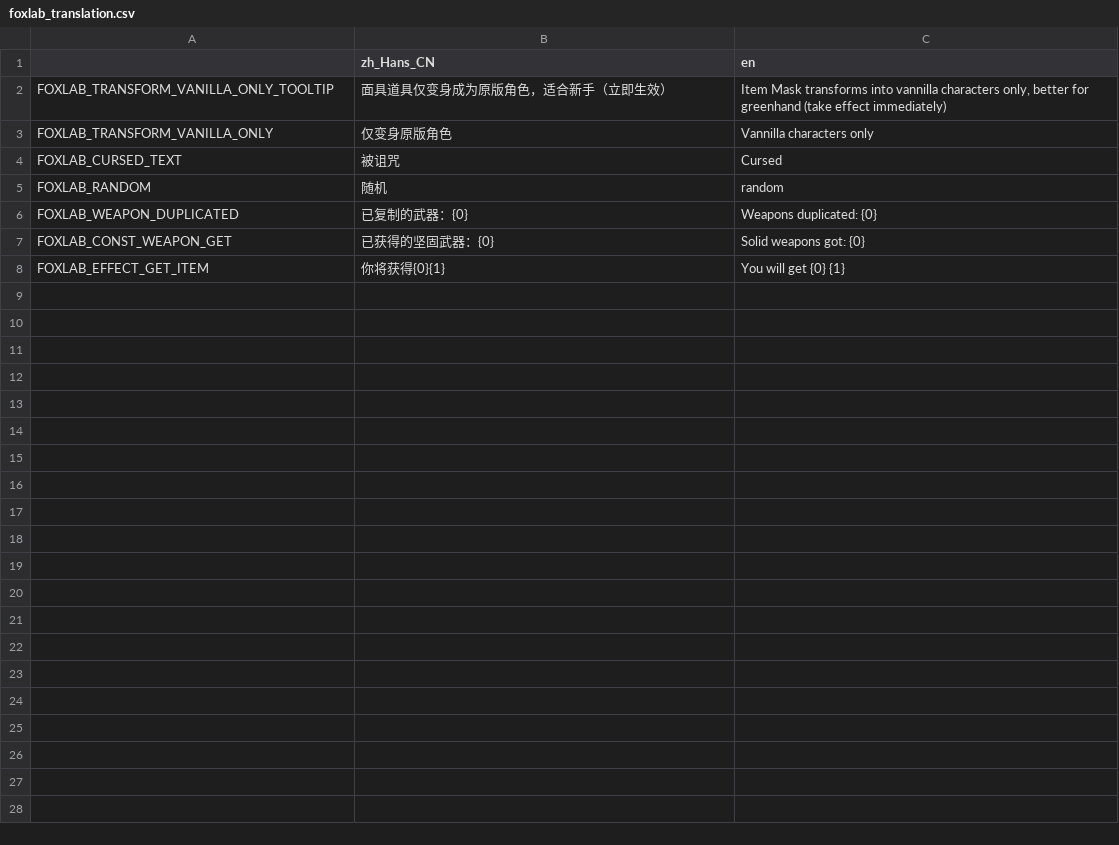
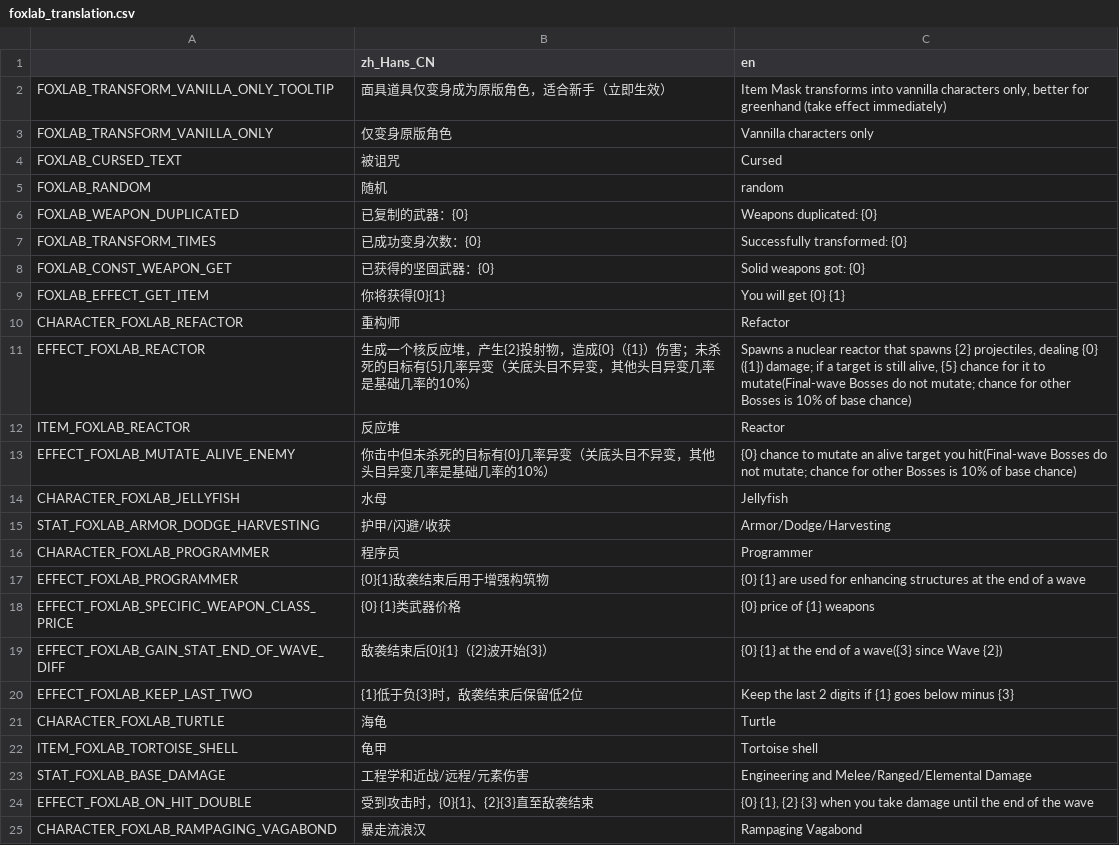
Before and after one commit to Qingyunruooyu/JonathanFox-Foxlab, a CSV file: translations/foxlab_translation.csv, drawn as a sheet; only a part is shown; the diff covers the shown part only.

```diff
--- a/translations/foxlab_translation.csv
+++ b/translations/foxlab_translation.csv
@@ -6,3 +6,20 @@ FOXLAB_RANDOM,随机,random
 FOXLAB_WEAPON_DUPLICATED,已复制的武器：{0},Weapons duplicated: {0}
+FOXLAB_TRANSFORM_TIMES,已成功变身次数：{0}, Successfully transformed: {0}
 FOXLAB_CONST_WEAPON_GET,已获得的坚固武器：{0},Solid weapons got: {0}
 FOXLAB_EFFECT_GET_ITEM,你将获得{0}{1},You will get {0} {1}
+CHARACTER_FOXLAB_REFACTOR,重构师,Refactor
+EFFECT_FOXLAB_REACTOR,生成一个核反应堆，产生{2}投射物，造成{0}（{1}）伤害；未杀死的目标有{5}几率异变（关底头目不异变，其他头目异变几率是基础几率的10%）,"Spawns a nuclear reactor that spawns {2} projectiles, dealing {0} ({1}) damage; if a target is still alive, {5} chance for it to mutate(Final-wave Bosses do not mutate; chance for other Bosses is 10% of base chance)"
+ITEM_FOXLAB_REACTOR,反应堆,Reactor
+EFFECT_FOXLAB_MUTATE_ALIVE_ENEMY,你击中但未杀死的目标有{0}几率异变（关底头目不异变，其他头目异变几率是基础几率的10%）,"{0} chance to mutate an alive target you hit(Final-wave Bosses do not mutate; chance for other Bosses is 10% of base chance)"
+CHARACTER_FOXLAB_JELLYFISH,水母,Jellyfish
+STAT_FOXLAB_ARMOR_DODGE_HARVESTING,护甲/闪避/收获,Armor/Dodge/Harvesting
+CHARACTER_FOXLAB_PROGRAMMER,程序员,Programmer
+EFFECT_FOXLAB_PROGRAMMER,{0}{1}敌袭结束后用于增强构筑物,{0} {1} are used for enhancing structures at the end of a wave
+EFFECT_FOXLAB_SPECIFIC_WEAPON_CLASS_PRICE,{0} {1}类武器价格,{0} price of {1} weapons
+EFFECT_FOXLAB_GAIN_STAT_END_OF_WAVE_DIFF,敌袭结束后{0}{1}（{2}波开始{3}）,{0} {1} at the end of a wave({3} since Wave {2})
+EFFECT_FOXLAB_KEEP_LAST_TWO,{1}低于负{3}时，敌袭结束后保留低2位,Keep the last 2 digits if {1} goes below minus {3}
+CHARACTER_FOXLAB_TURTLE,海龟,Turtle
+ITEM_FOXLAB_TORTOISE_SHELL,龟甲,Tortoise shell
+STAT_FOXLAB_BASE_DAMAGE,工程学和近战/远程/元素伤害,Engineering and Melee/Ranged/Elemental Damage
+EFFECT_FOXLAB_ON_HIT_DOUBLE,受到攻击时，{0}{1}、{2}{3}直至敌袭结束,"{0} {1}, {2} {3} when you take damage until the end of the wave"
+CHARACTER_FOXLAB_RAMPAGING_VAGABOND,暴走流浪汉,Rampaging Vagabond
```
Also changed, not shown: 14 added rows elsewhere in this file, 51 other files.
